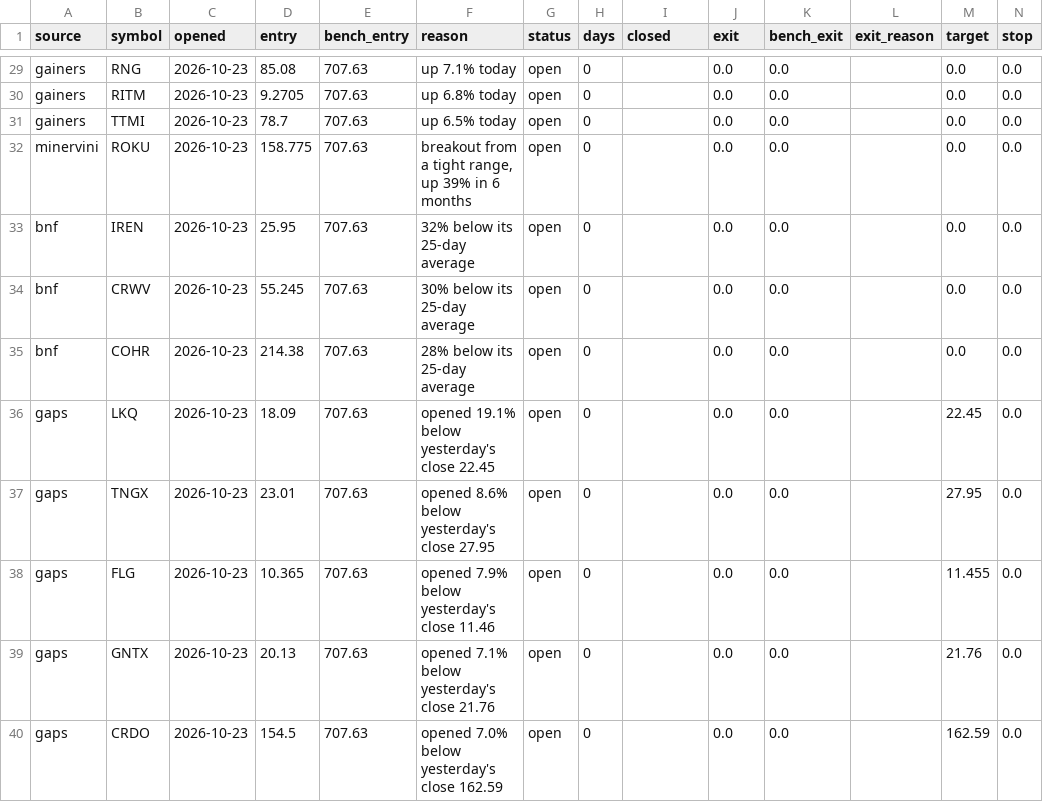
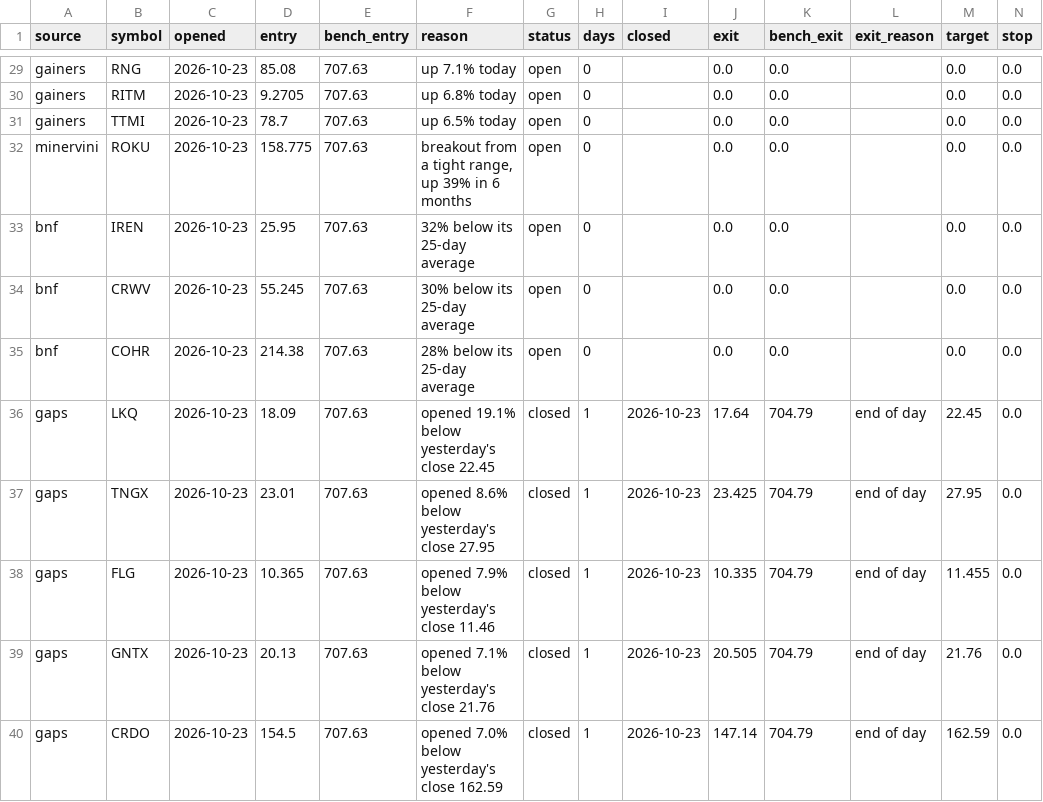
Before and after one commit to ashleyymcquestion/claude-trade, a CSV file: data/watchlab/trades.csv, drawn as a sheet; only a part is shown, gaps mark what is left out.

```diff
--- a/data/watchlab/trades.csv
+++ b/data/watchlab/trades.csv
@@ -35,6 +35,6 @@ bnf,CRWV,2026-10-23,55.245,707.63,30% below its 25-day average,open,0,,0.0,0.0,,
 bnf,COHR,2026-10-23,214.38,707.63,28% below its 25-day average,open,0,,0.0,0.0,,0.0,0.0
-gaps,LKQ,2026-10-23,18.09,707.63,opened 19.1% below yesterday's close 22.45,open,0,,0.0,0.0,,22.45,0.0
-gaps,TNGX,2026-10-23,23.01,707.63,opened 8.6% below yesterday's close 27.95,open,0,,0.0,0.0,,27.95,0.0
-gaps,FLG,2026-10-23,10.365,707.63,opened 7.9% below yesterday's close 11.46,open,0,,0.0,0.0,,11.455,0.0
-gaps,GNTX,2026-10-23,20.13,707.63,opened 7.1% below yesterday's close 21.76,open,0,,0.0,0.0,,21.76,0.0
-gaps,CRDO,2026-10-23,154.5,707.63,opened 7.0% below yesterday's close 162.59,open,0,,0.0,0.0,,162.59,0.0
+gaps,LKQ,2026-10-23,18.09,707.63,opened 19.1% below yesterday's close 22.45,closed,1,2026-10-23,17.64,704.79,end of day,22.45,0.0
+gaps,TNGX,2026-10-23,23.01,707.63,opened 8.6% below yesterday's close 27.95,closed,1,2026-10-23,23.425,704.79,end of day,27.95,0.0
+gaps,FLG,2026-10-23,10.365,707.63,opened 7.9% below yesterday's close 11.46,closed,1,2026-10-23,10.335,704.79,end of day,11.455,0.0
+gaps,GNTX,2026-10-23,20.13,707.63,opened 7.1% below yesterday's close 21.76,closed,1,2026-10-23,20.505,704.79,end of day,21.76,0.0
+gaps,CRDO,2026-10-23,154.5,707.63,opened 7.0% below yesterday's close 162.59,closed,1,2026-10-23,147.14,704.79,end of day,162.59,0.0
```
Also changed, not shown: data/bars/AMD.csv, data/bars/NVDA.csv, 4 other files.
